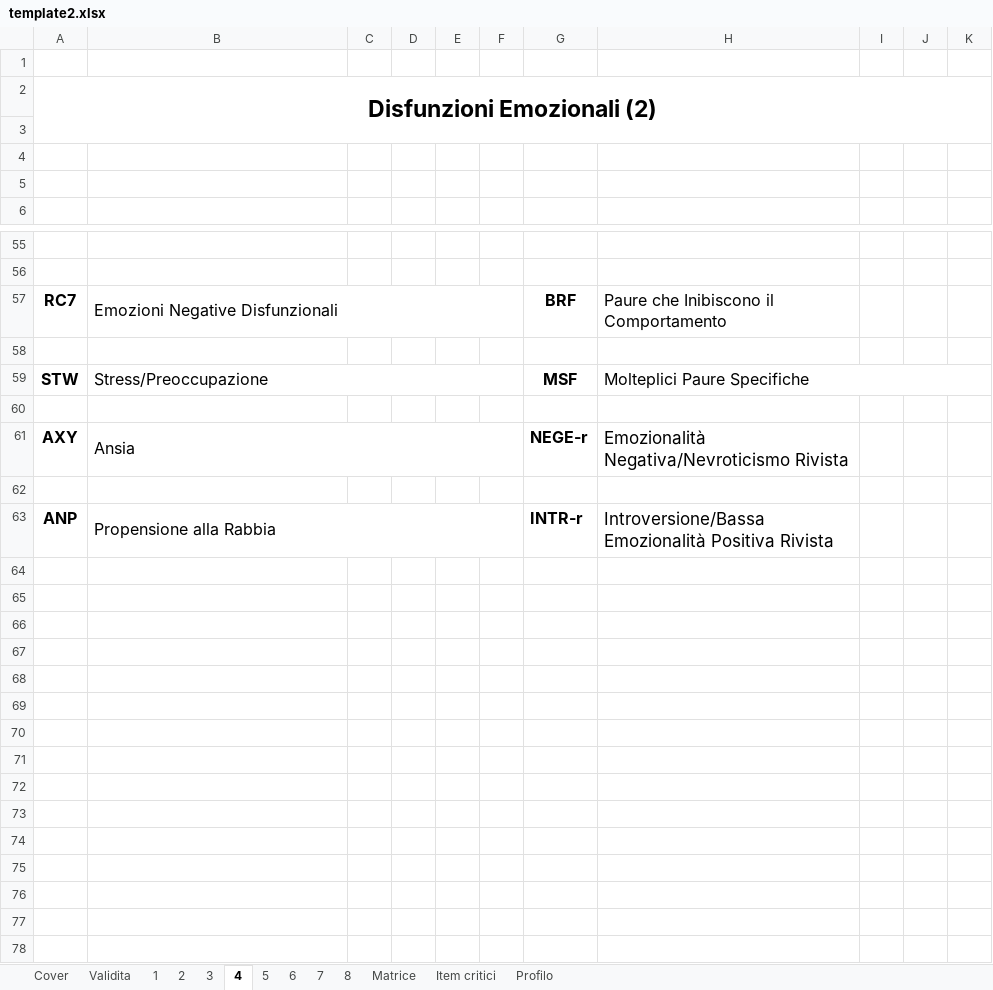
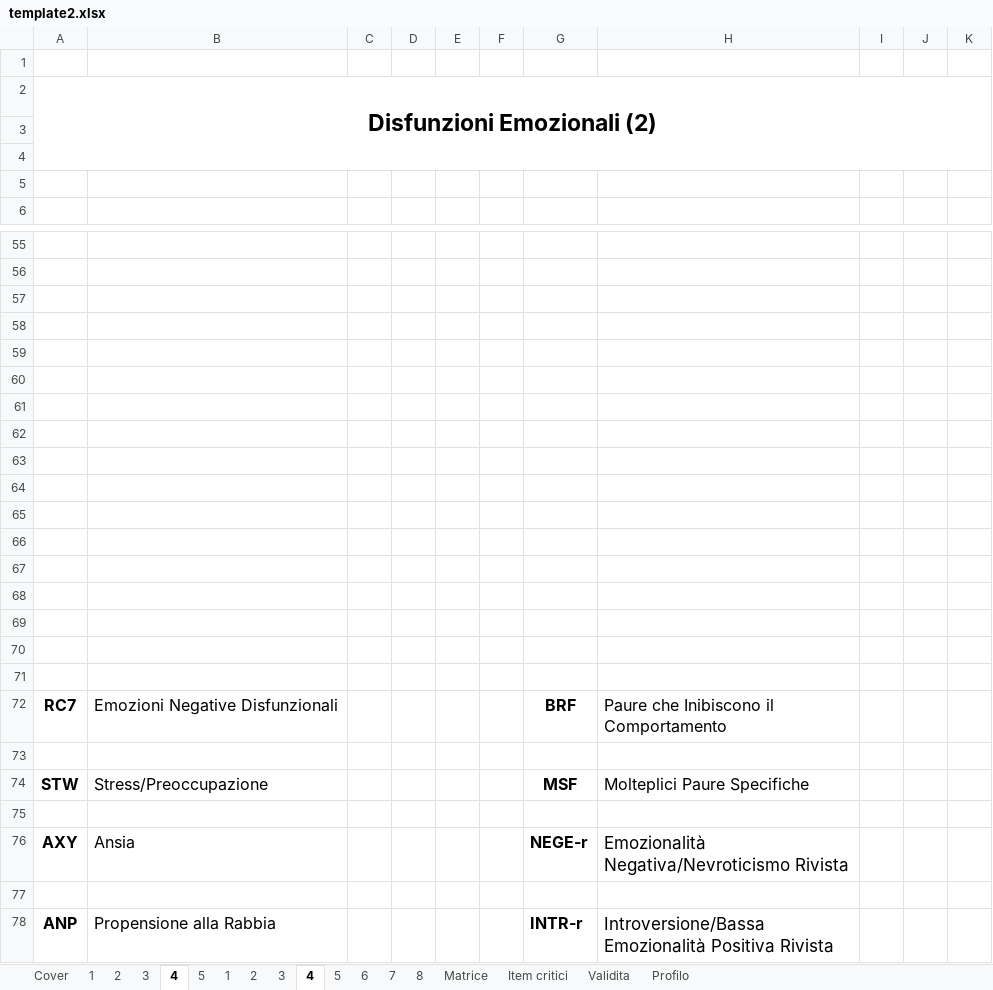
Before and after one commit to fumanti/mmpi2, an Excel workbook: public/template2.xlsx, sheet 4, drawn as a sheet; only a part is shown, gaps mark what is left out; values as stored, in another font and other column widths than the file's, no borders; charts and pictures not drawn; removed rows and columns are numbered as before the commit, all else as after; the diff names each change by its address in the sheet, - before the commit and + after, or states it on an @@ line.

```diff
--- a/public/template2.xlsx (sheet 4)
+++ b/public/template2.xlsx (sheet 4)
@@ sheet tab order changed: Cover | 1 | 2 | 3 | 4 | 5 | 1 | 2 | 3 | 4 | 5 | 6 | 7 | 8 | Matrice | Item critici | Validita | Profilo @@
-A2:K3 merged
+A2:K4 merged
+row 57: (empty)
+row 58: (empty)
+row 59: (empty)
+row 60: (empty)
+row 61: (empty)
+row 62: (empty)
+row 63: (empty)
+row 64: (empty)
+row 65: (empty)
+row 66: (empty)
+row 67: (empty)
+row 68: (empty)
+row 69: (empty)
+row 70: (empty)
+row 71: (empty)
-B57:F57 merged
-B59:F59 merged
-H59:K59 merged
-B61:F61 merged
-B63:F63 merged
```
Also changed, not shown: sheet 1, sheet 2, sheet 3, sheet 5, sheet 6, sheet 7, 1 more sheet, formulas that keep their value, charts or pictures, 2 other files.
